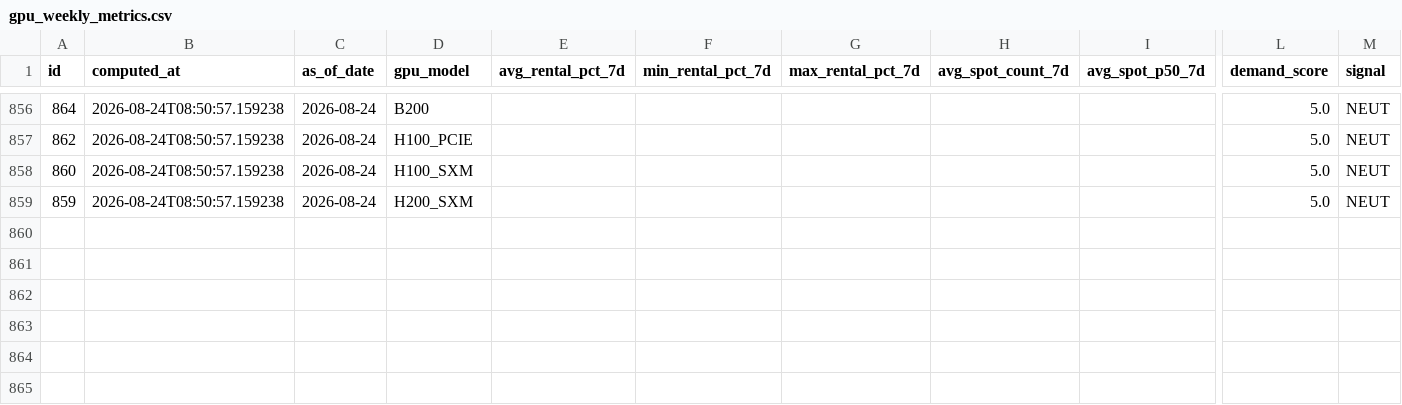
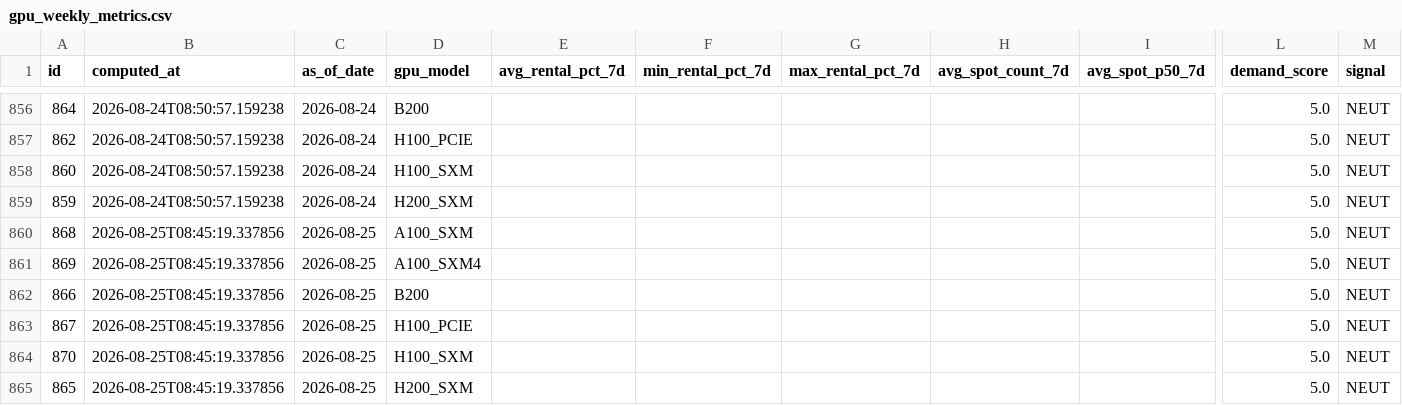
Before and after one commit to AlexLS8888/ai-monitor-public, a CSV file: data/gpu_weekly_metrics.csv, drawn as a sheet; only a part is shown, gaps mark what is left out; rows hold the shown columns only; the diff names each change by its address in the sheet, - before the commit and + after, or states it on an @@ line.

Commit message:
data: 2026-08-25

```diff
--- a/data/gpu_weekly_metrics.csv
+++ b/data/gpu_weekly_metrics.csv
+row 860: 868 | 2026-08-25T08:45:19.337856 | 2026-08-25 | A100_SXM |  |  |  |  |  | 5.0 | NEUT
+row 861: 869 | 2026-08-25T08:45:19.337856 | 2026-08-25 | A100_SXM4 |  |  |  |  |  | 5.0 | NEUT
+row 862: 866 | 2026-08-25T08:45:19.337856 | 2026-08-25 | B200 |  |  |  |  |  | 5.0 | NEUT
+row 863: 867 | 2026-08-25T08:45:19.337856 | 2026-08-25 | H100_PCIE |  |  |  |  |  | 5.0 | NEUT
+row 864: 870 | 2026-08-25T08:45:19.337856 | 2026-08-25 | H100_SXM |  |  |  |  |  | 5.0 | NEUT
+row 865: 865 | 2026-08-25T08:45:19.337856 | 2026-08-25 | H200_SXM |  |  |  |  |  | 5.0 | NEUT
```
Also changed, not shown: data/gpu_utilisation.csv.
